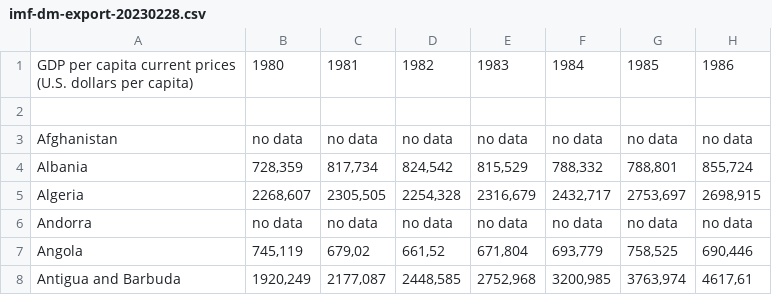
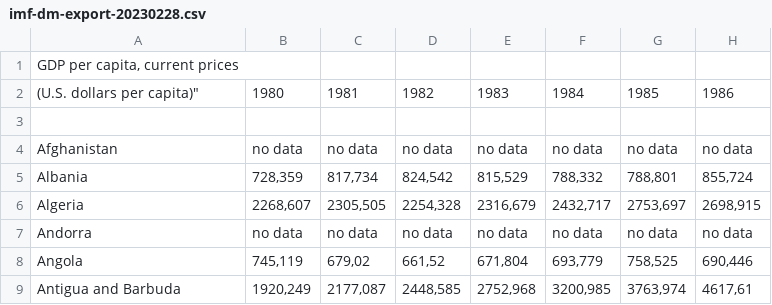
Before and after one commit to ubco-W2022T2-data301/project-group-group42, a CSV file: data/raw/imf-dm-export-20230228.csv, drawn as a sheet; only a part is shown; addresses are those after the commit; rows hold the shown columns only; ↵ is a line break in a cell; the diff names each change by its address in the sheet, - before the commit and + after, or states it on an @@ line.

Commit message:
Update imf-dm-export-20230228.csv

```diff
--- a/data/raw/imf-dm-export-20230228.csv
+++ b/data/raw/imf-dm-export-20230228.csv
+row 1: GDP per capita, current prices
-A2: GDP per capita current prices ↵ (U.S. dollars per capita)
+A2: (U.S. dollars per capita)"
```
